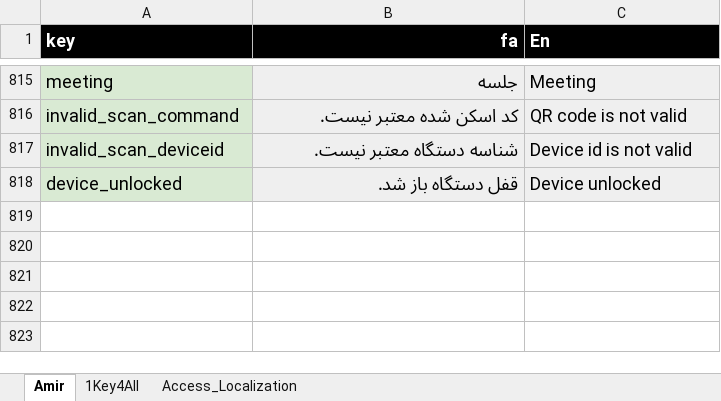
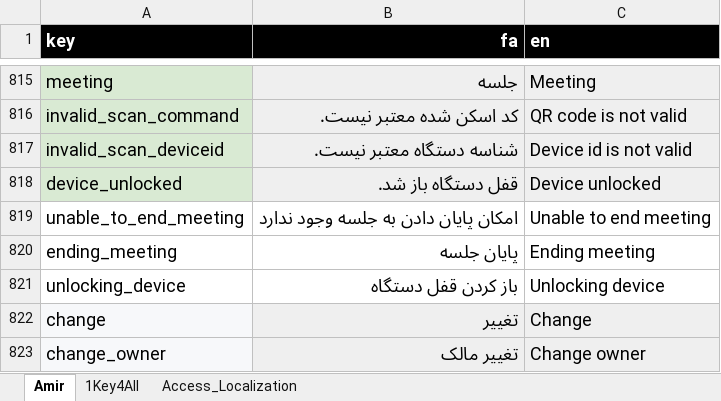
Before and after one commit to novaday-co/access_localization, an Excel workbook: release_1.6.4.xlsx, sheet Amir, drawn as a sheet; only a part is shown, gaps mark what is left out; values as stored, in another font and other column widths than the file's, no borders; charts and pictures and conditional formats not drawn; the diff names each change by its address in the sheet, - before the commit and + after, or states it on an @@ line.

```diff
--- a/release_1.6.4.xlsx (sheet Amir)
+++ b/release_1.6.4.xlsx (sheet Amir)
-C1: En
+C1: en
+row 819: unable_to_end_meeting | امکان پایان دادن به جلسه وجود ندارد | Unable to end meeting
+row 820: ending_meeting | پایان جلسه | Ending meeting
+row 821: unlocking_device | باز کردن قفل دستگاه | Unlocking device
+row 822: change | تغییر | Change
+row 823: change_owner | تغییر مالک | Change owner
```
Also changed, not shown: sheet 1Key4All.
